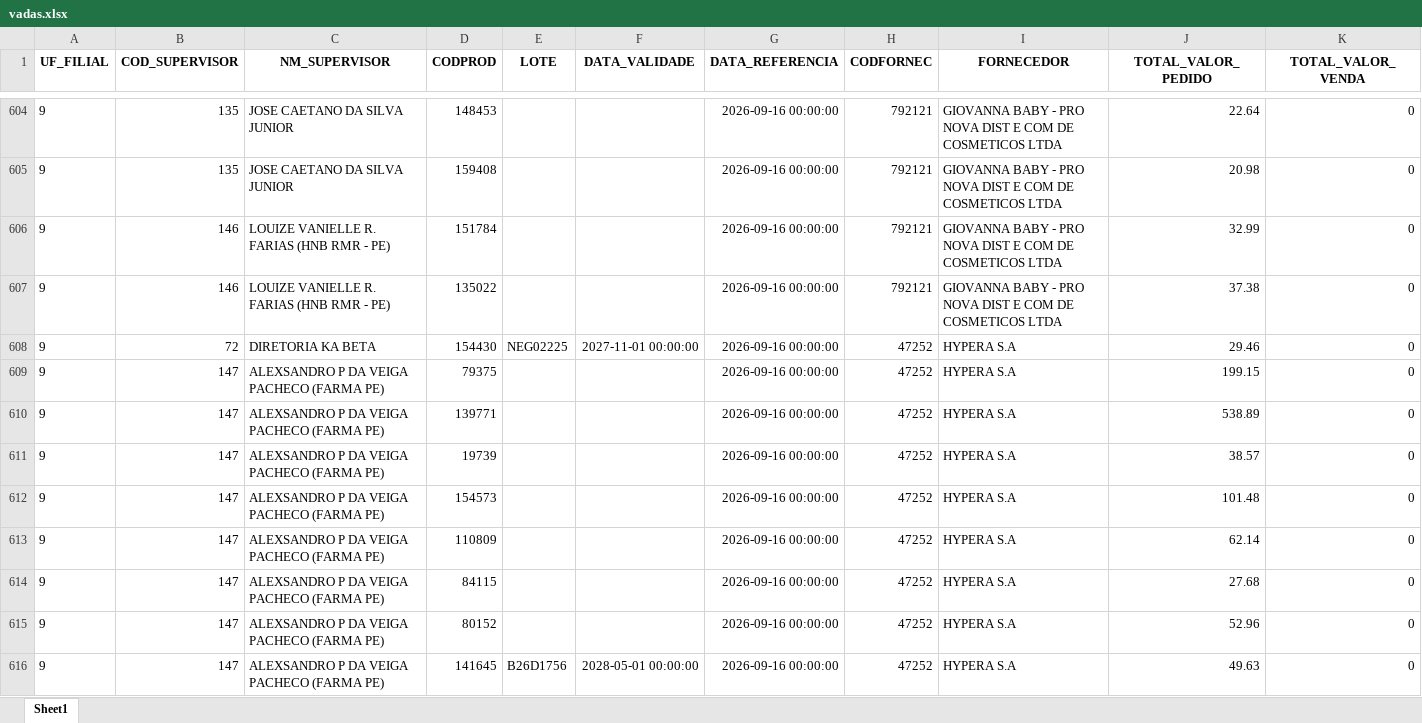
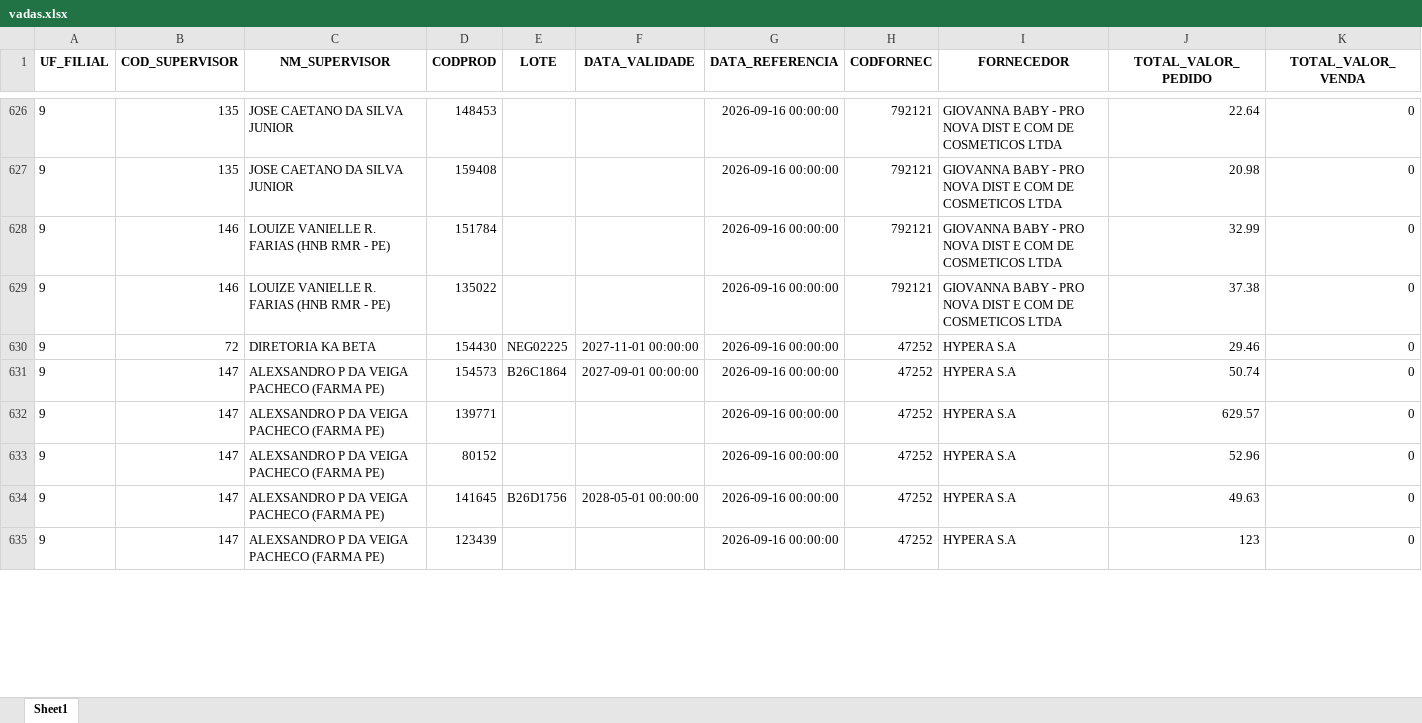
Before and after one commit to RoqueChristian/total_day, an Excel workbook: data/vadas.xlsx, sheet Sheet1, drawn as a sheet; only a part is shown, gaps mark what is left out; the shorter side is filled out with more unchanged rows; values as stored, in another font and other column widths than the file's, no borders; removed rows and columns are numbered as before the commit, all else as after; the diff covers the shown part only; the diff names each change by its address in the sheet, - before the commit and + after, or states it on an @@ line.

Commit message:
chore(data): batch update intraday vendas - 18:15:04

```diff
--- a/data/vadas.xlsx (sheet Sheet1)
+++ b/data/vadas.xlsx (sheet Sheet1)
-D631 (CODPROD): 79375
+D631 (CODPROD): 154573
-E631 (LOTE): (empty)
+E631 (LOTE): B26C1864
-F631 (DATA_VALIDADE): (empty)
+F631 (DATA_VALIDADE): 2027-09-01 00:00:00
-J631 (TOTAL_VALOR_PEDIDO): 199.15
+J631 (TOTAL_VALOR_PEDIDO): 50.74
-J632 (TOTAL_VALOR_PEDIDO): 538.89
+J632 (TOTAL_VALOR_PEDIDO): 629.57
-row 611: 9 | 147 | ALEXSANDRO P DA VEIGA PACHECO (FARMA PE) | 19739 |  |  | 2026-09-16 00:00:00 | 47252 | HYPERA S.A | 38.57 | 0
-row 612: 9 | 147 | ALEXSANDRO P DA VEIGA PACHECO (FARMA PE) | 154573 |  |  | 2026-09-16 00:00:00 | 47252 | HYPERA S.A | 101.48 | 0
-row 613: 9 | 147 | ALEXSANDRO P DA VEIGA PACHECO (FARMA PE) | 110809 |  |  | 2026-09-16 00:00:00 | 47252 | HYPERA S.A | 62.14 | 0
-row 614: 9 | 147 | ALEXSANDRO P DA VEIGA PACHECO (FARMA PE) | 84115 |  |  | 2026-09-16 00:00:00 | 47252 | HYPERA S.A | 27.68 | 0
```
Also changed, not shown: 42 added rows, 18 removed rows and 83 edited cells elsewhere in this sheet.
